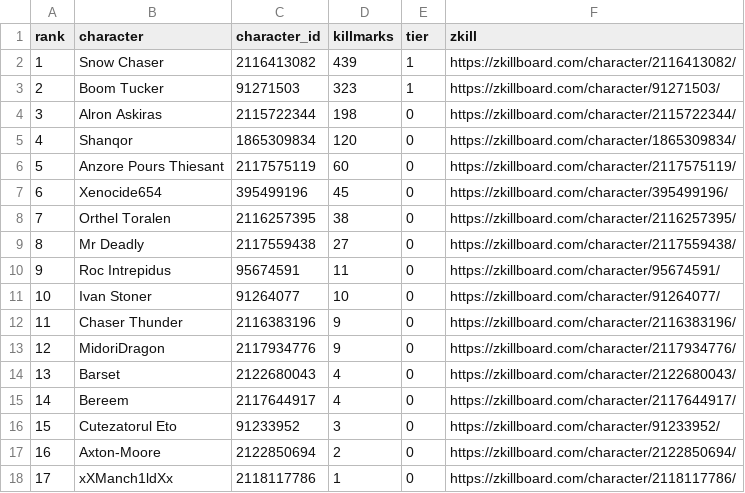
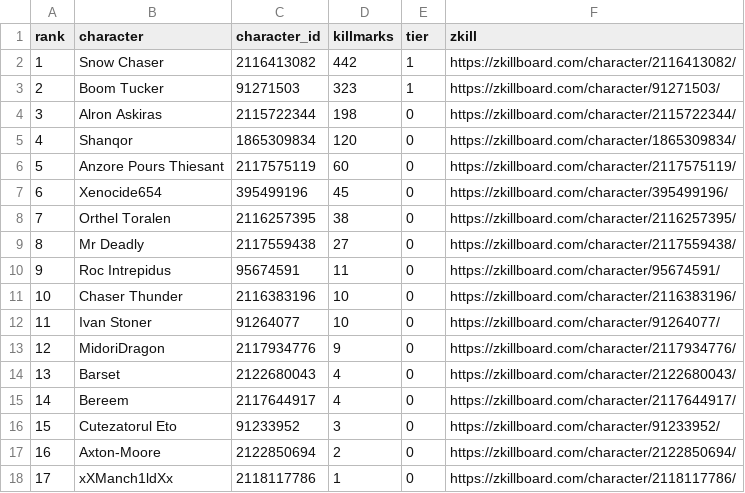
Before and after one commit to Schlaibi/optm-killmark-tracker, a CSV file: data/leaderboard.csv, drawn as a sheet; removed rows and columns are numbered as before the commit, all else as after; the diff names each change by its address in the sheet, - before the commit and + after, or states it on an @@ line.

```diff
--- a/data/leaderboard.csv
+++ b/data/leaderboard.csv
-D2 (killmarks): 439
+D2 (killmarks): 442
+row 11: 10 | Chaser Thunder | 2116383196 | 10 | 0 | https://zkillboard.com/character/2116383196/
@@ column A (rank) renumbered in row 12 @@
-row 12: 11 | Chaser Thunder | 2116383196 | 9 | 0 | https://zkillboard.com/character/2116383196/
```
Also changed, not shown: 2 other files.
